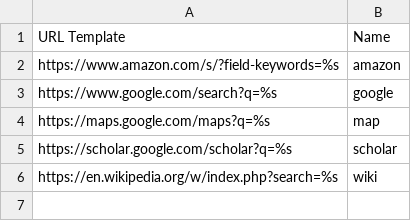
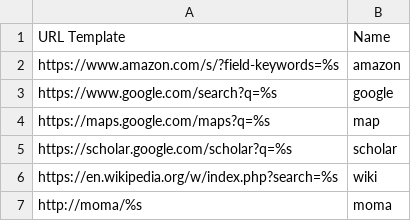
Before and after one commit to davidsgrogan/knausj_talon, a CSV file: settings/search_engines.csv, drawn as a sheet; the diff names each change by its address in the sheet, - before the commit and + after, or states it on an @@ line.

```diff
--- a/settings/search_engines.csv
+++ b/settings/search_engines.csv
+row 7: http://moma/%s | moma
```
Also changed, not shown: 2 other files.
